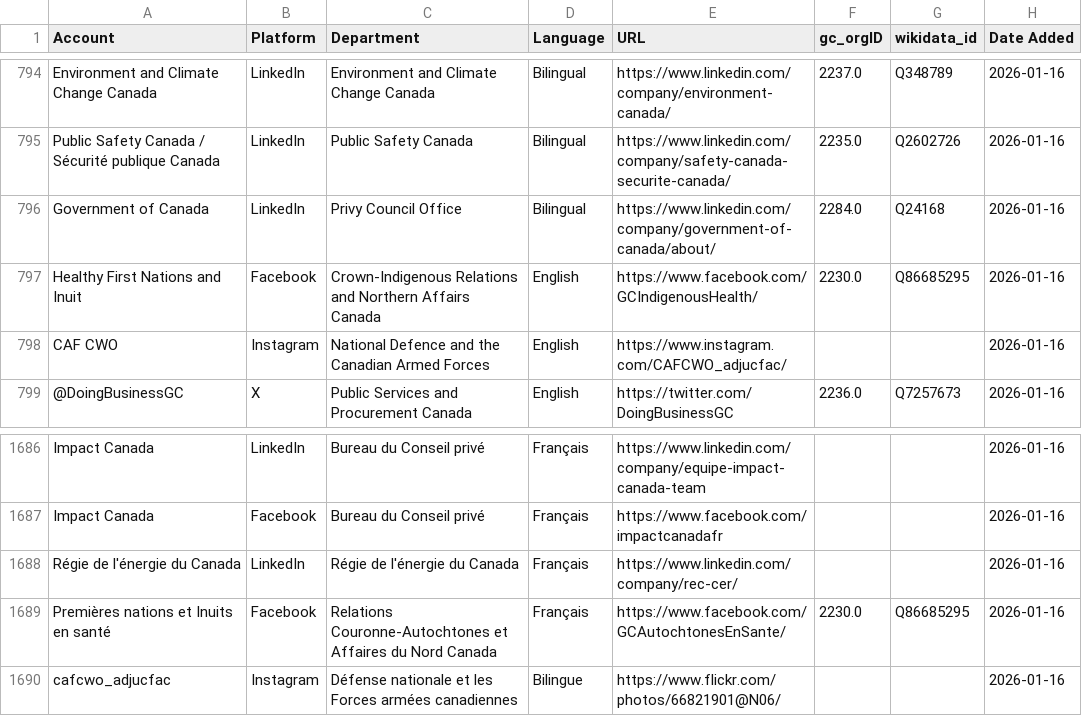
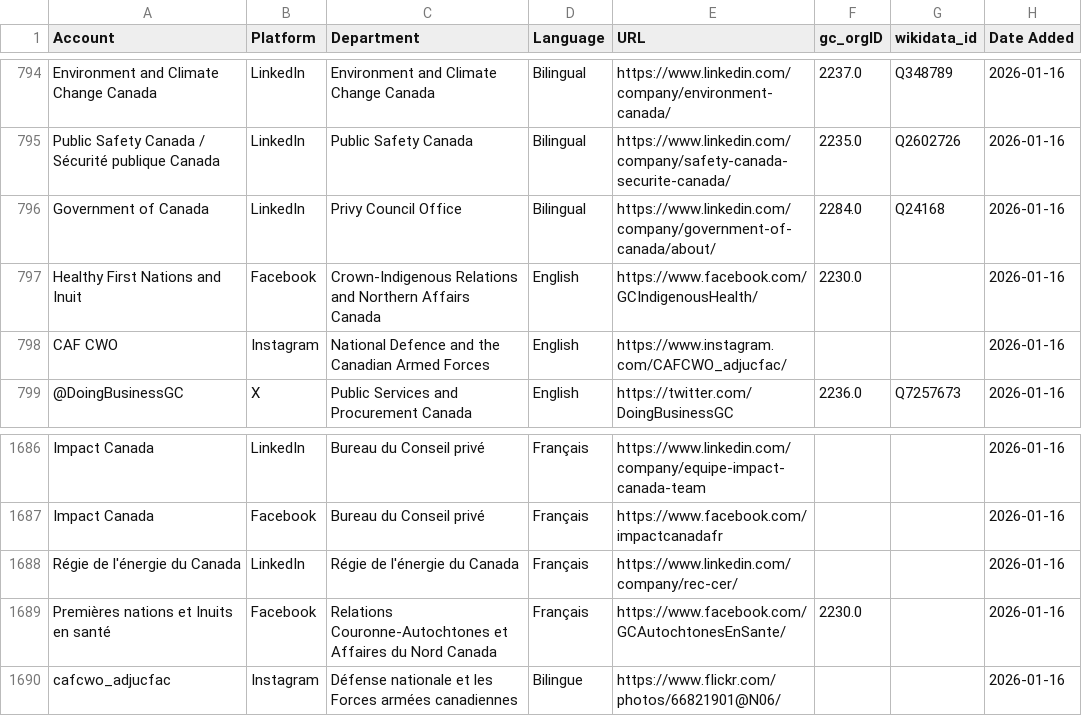
Before and after one commit to PatLittle/GC-Socials, a CSV file: sm.csv, drawn as a sheet; only a part is shown, gaps mark what is left out; the diff covers the shown part only.

```diff
--- a/sm.csv
+++ b/sm.csv
@@ -796,3 +796,3 @@ Public Safety Canada / Sécurité publique Canada,LinkedIn,Public Safety Canada,
 Government of Canada,LinkedIn,Privy Council Office,Bilingual,https://www.linkedin.com/company/government-of-canada/about/,2284.0,Q24168,2026-01-16
-Healthy First Nations and Inuit,Facebook,Crown-Indigenous Relations and Northern Affairs Canada,English,https://www.facebook.com/GCIndigenousHealth/,2230.0,Q86685295,2026-01-16
+Healthy First Nations and Inuit,Facebook,Crown-Indigenous Relations and Northern Affairs Canada,English,https://www.facebook.com/GCIndigenousHealth/,2230.0,,2026-01-16
 CAF CWO,Instagram,National Defence and the Canadian Armed Forces,English,https://www.instagram.com/CAFCWO_adjucfac/,,,2026-01-16
@@ -1688,3 +1688,3 @@ Impact Canada,Facebook,Bureau du Conseil privé,Français,https://www.facebook.c
 Régie de l'énergie du Canada,LinkedIn,Régie de l'énergie du Canada,Français,https://www.linkedin.com/company/rec-cer/,,,2026-01-16
-Premières nations et Inuits en santé,Facebook,Relations Couronne-Autochtones et Affaires du Nord Canada,Français,https://www.facebook.com/GCAutochtonesEnSante/,2230.0,Q86685295,2026-01-16
+Premières nations et Inuits en santé,Facebook,Relations Couronne-Autochtones et Affaires du Nord Canada,Français,https://www.facebook.com/GCAutochtonesEnSante/,2230.0,,2026-01-16
 cafcwo_adjucfac,Instagram,Défense nationale et les Forces armées canadiennes,Bilingue,https://www.flickr.com/photos/66821901@N06/,,,2026-01-16
```
Also changed, not shown: 10 edited cells elsewhere in this file, deleted_rows.csv, platform_counts.csv.
